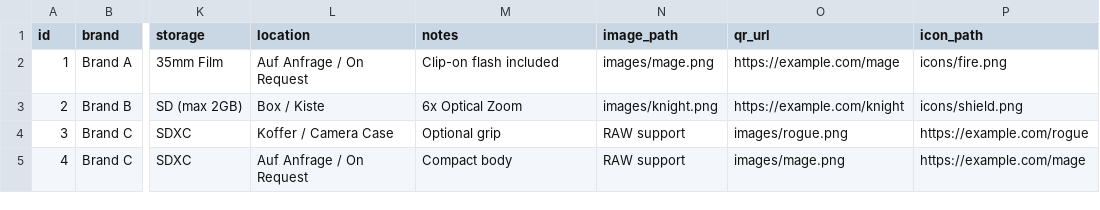
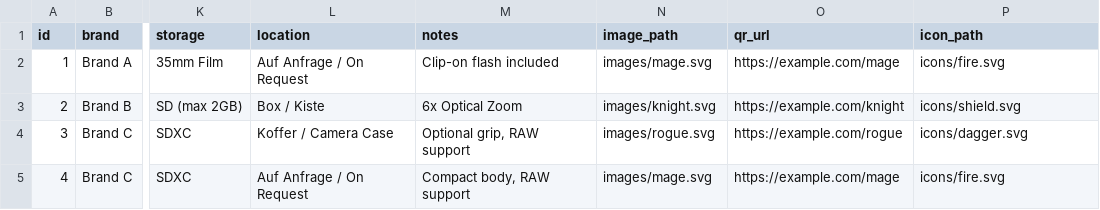
Before and after one commit to Troglodyte-me/media_package, a CSV file: tools/prints/inventory/cameras_inventory.csv, drawn as a sheet; only a part is shown, gaps mark what is left out; the diff names each change by its address in the sheet, - before the commit and + after, or states it on an @@ line.

Commit message:
Refactor inventory files and update SVG assets
- Removed unnecessary rectangles from SensorLensSizes.svg for cleaner design.
- Updated image paths in cameras_inventory.csv to use SVG format instead of PNG.
- Added new SVG files for icons: dagger.svg, fire.svg, shield.svg.
- Created new SVG images for knight.svg, mage.svg, and rogue.svg.
- Enhanced inventory_cards.typ to handle leading spaces in CSV fields and improved name display logic.
- Updated lenses_inventory.csv to reflect new SVG image paths for lens entries.

```diff
--- a/tools/prints/inventory/cameras_inventory.csv
+++ b/tools/prints/inventory/cameras_inventory.csv
-N2 (image_path): images/mage.png
+N2 (image_path): images/mage.svg
-P2 (icon_path): icons/fire.png
+P2 (icon_path): icons/fire.svg
-N3 (image_path): images/knight.png
+N3 (image_path): images/knight.svg
-P3 (icon_path): icons/shield.png
+P3 (icon_path): icons/shield.svg
-M4 (notes): Optional grip
+M4 (notes): Optional grip, RAW support
-N4 (image_path): RAW support
+N4 (image_path): images/rogue.svg
-O4 (qr_url): images/rogue.png
+O4 (qr_url): https://example.com/rogue
-P4 (icon_path): https://example.com/rogue
+P4 (icon_path): icons/dagger.svg
-M5 (notes): Compact body
+M5 (notes): Compact body, RAW support
-N5 (image_path): RAW support
+N5 (image_path): images/mage.svg
-O5 (qr_url): images/mage.png
+O5 (qr_url): https://example.com/mage
-P5 (icon_path): https://example.com/mage
+P5 (icon_path): icons/fire.svg
```
Also changed, not shown: tools/prints/inventory/lenses_inventory.csv, 8 other files.
